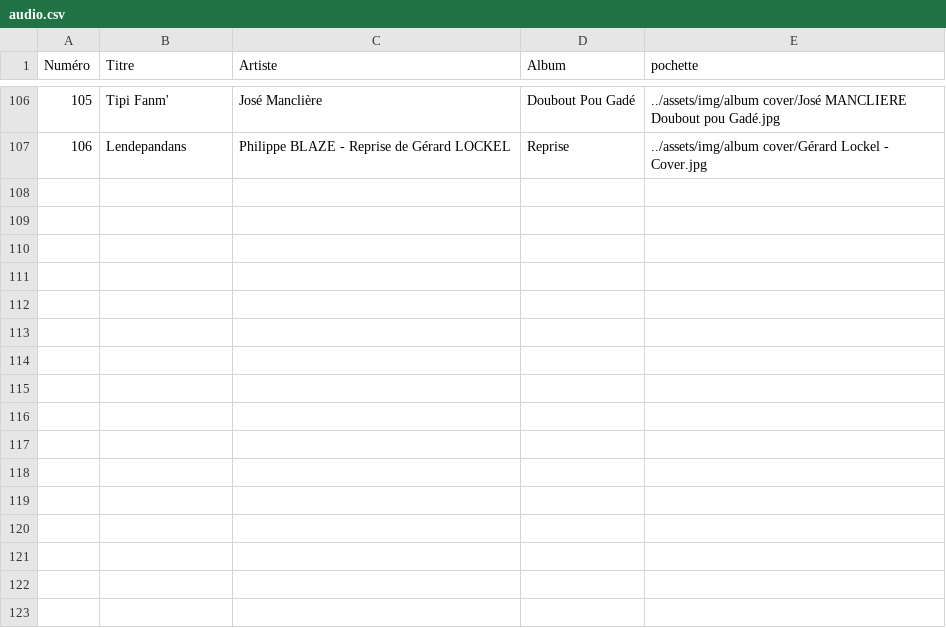
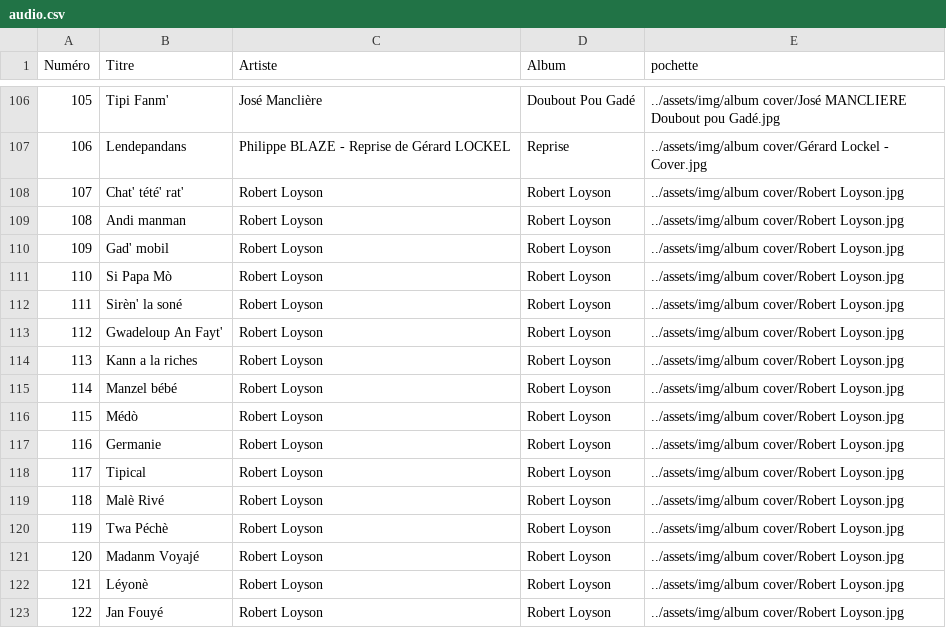
Before and after one commit to Paullux/Negritube.fr, a CSV file: assets/csv/audio.csv, drawn as a sheet; only a part is shown, gaps mark what is left out; the diff names each change by its address in the sheet, - before the commit and + after, or states it on an @@ line.

Commit message:
Ajout d'un album de Robert Loyson

```diff
--- a/assets/csv/audio.csv
+++ b/assets/csv/audio.csv
+row 108: 107 | Chat' tété' rat' | Robert Loyson | Robert Loyson | ../assets/img/album cover/Robert Loyson.jpg
+row 109: 108 | Andi manman | Robert Loyson | Robert Loyson | ../assets/img/album cover/Robert Loyson.jpg
+row 110: 109 | Gad' mobil | Robert Loyson | Robert Loyson | ../assets/img/album cover/Robert Loyson.jpg
+row 111: 110 | Si Papa Mò | Robert Loyson | Robert Loyson | ../assets/img/album cover/Robert Loyson.jpg
+row 112: 111 | Sirèn' la soné | Robert Loyson | Robert Loyson | ../assets/img/album cover/Robert Loyson.jpg
+row 113: 112 | Gwadeloup An Fayt' | Robert Loyson | Robert Loyson | ../assets/img/album cover/Robert Loyson.jpg
+row 114: 113 | Kann a la riches | Robert Loyson | Robert Loyson | ../assets/img/album cover/Robert Loyson.jpg
+row 115: 114 | Manzel bébé | Robert Loyson | Robert Loyson | ../assets/img/album cover/Robert Loyson.jpg
+row 116: 115 | Médò | Robert Loyson | Robert Loyson | ../assets/img/album cover/Robert Loyson.jpg
+row 117: 116 | Germanie | Robert Loyson | Robert Loyson | ../assets/img/album cover/Robert Loyson.jpg
+row 118: 117 | Tipical | Robert Loyson | Robert Loyson | ../assets/img/album cover/Robert Loyson.jpg
+row 119: 118 | Malè Rivé | Robert Loyson | Robert Loyson | ../assets/img/album cover/Robert Loyson.jpg
+row 120: 119 | Twa Péchè | Robert Loyson | Robert Loyson | ../assets/img/album cover/Robert Loyson.jpg
+row 121: 120 | Madanm Voyajé | Robert Loyson | Robert Loyson | ../assets/img/album cover/Robert Loyson.jpg
+row 122: 121 | Léyonè | Robert Loyson | Robert Loyson | ../assets/img/album cover/Robert Loyson.jpg
+row 123: 122 | Jan Fouyé | Robert Loyson | Robert Loyson | ../assets/img/album cover/Robert Loyson.jpg
```
Also changed, not shown: 9 other files.
